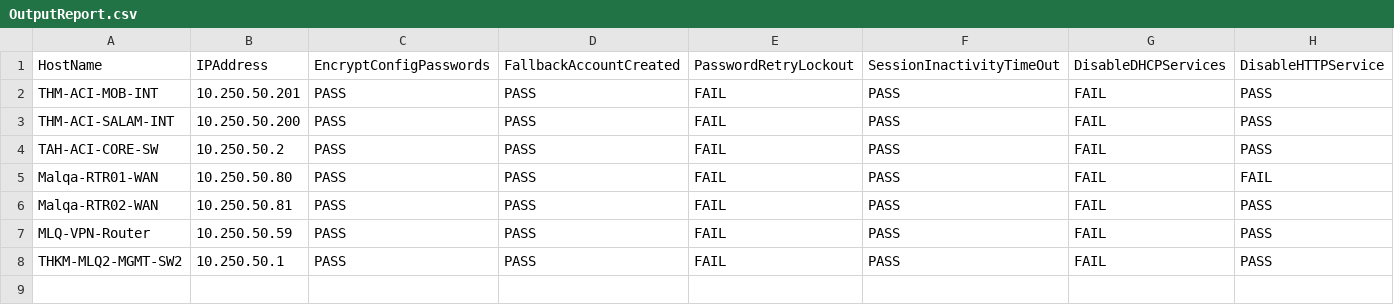
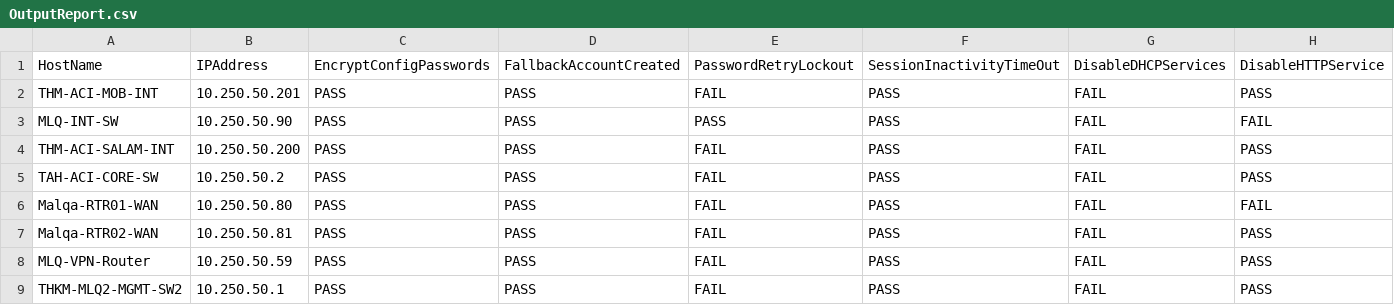
Before and after one commit to hazemragab/Network-Hardening, a CSV file: OutputReport.csv, drawn as a sheet; only a part is shown; rows hold the shown columns only; the diff names each change by its address in the sheet, - before the commit and + after, or states it on an @@ line.

```diff
--- a/OutputReport.csv
+++ b/OutputReport.csv
+row 3: MLQ-INT-SW | 10.250.50.90 | PASS | PASS | PASS | PASS | FAIL | FAIL
```
Also changed, not shown: 5 other files.
